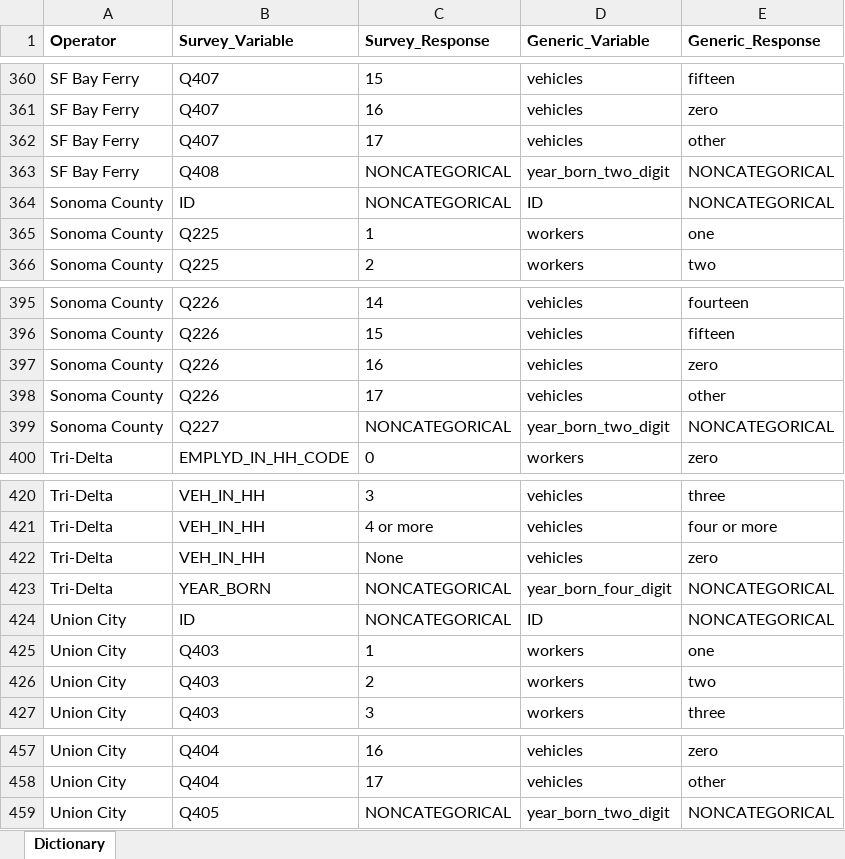
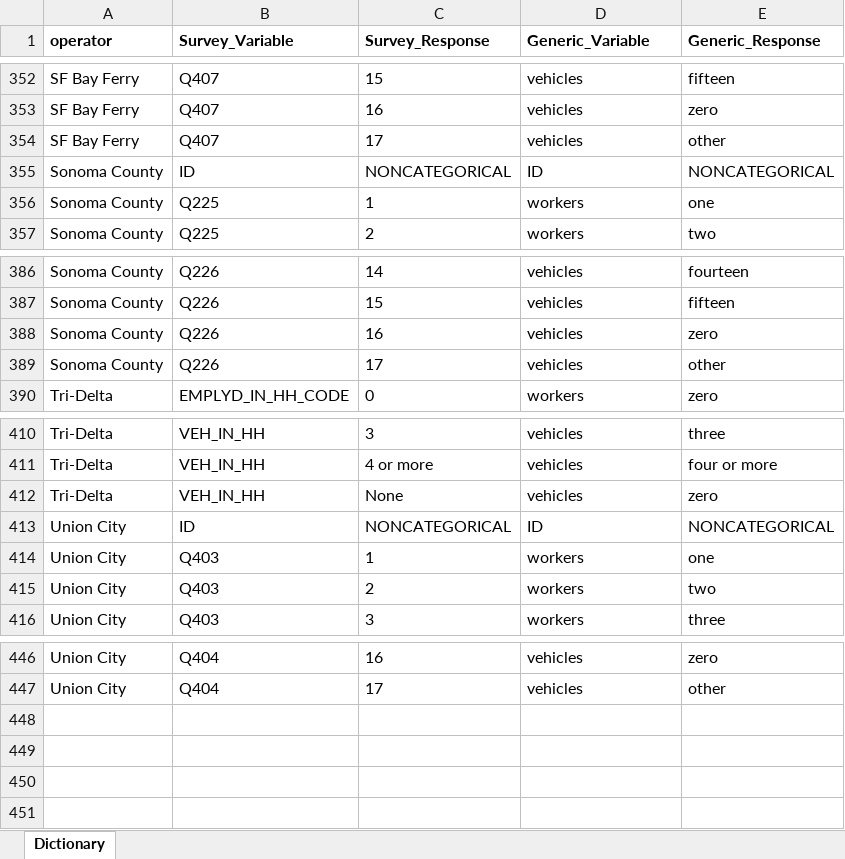
Before and after one commit to BayAreaMetro/transit-passenger-surveys, an Excel workbook: make-uniform/production/Dictionary for Legacy Surveys.xlsx, sheet Dictionary, drawn as a sheet; only a part is shown, gaps mark what is left out; values as stored, in another font and other column widths than the file's, no borders; removed rows and columns are numbered as before the commit, all else as after; the diff covers the shown part only; the diff names each change by its address in the sheet, - before the commit and + after, or states it on an @@ line.

```diff
--- a/make-uniform/production/Dictionary for Legacy Surveys.xlsx (sheet Dictionary)
+++ b/make-uniform/production/Dictionary for Legacy Surveys.xlsx (sheet Dictionary)
-A1: Operator
+A1: operator
-row 363: SF Bay Ferry | Q408 | NONCATEGORICAL | year_born_two_digit | NONCATEGORICAL
-row 399: Sonoma County | Q227 | NONCATEGORICAL | year_born_two_digit | NONCATEGORICAL
-row 423: Tri-Delta | YEAR_BORN | NONCATEGORICAL | year_born_four_digit | NONCATEGORICAL
-row 459: Union City | Q405 | NONCATEGORICAL | year_born_two_digit | NONCATEGORICAL
```
Also changed, not shown: 1 added row, 9 removed rows and 2 edited cells elsewhere in this sheet, make-uniform/production/Dictionary for Standard Database.xlsx, 6 other files.
